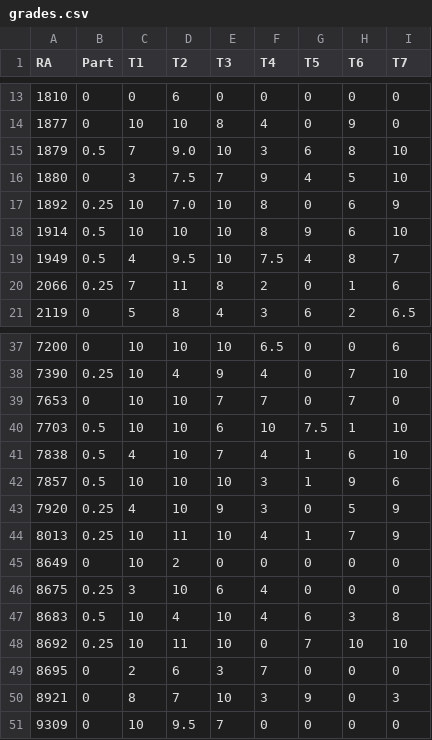
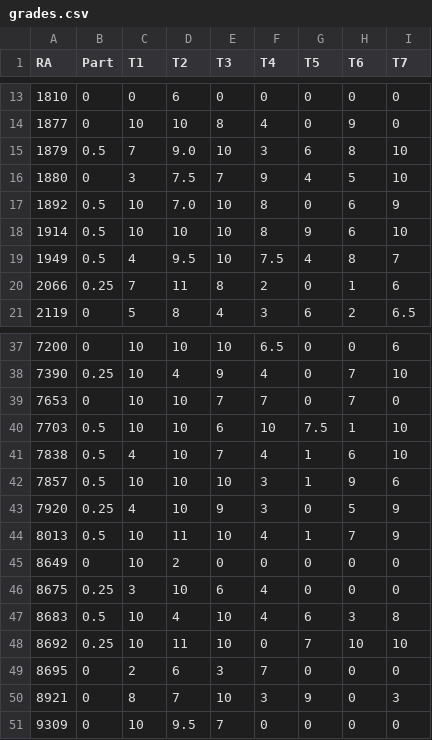
Before and after one commit to rizbicki/site, a CSV file: content/classes/2019_2_prob_1/grades.csv, drawn as a sheet; only a part is shown, gaps mark what is left out.

Commit message:
2019_2: prob_1 and adv_inf new grades.

```diff
--- a/content/classes/2019_2_prob_1/grades.csv
+++ b/content/classes/2019_2_prob_1/grades.csv
@@ -16,3 +16,3 @@ RA,Part,T1,T2,T3,T4,T5,T6,T7
 1880,0,3,7.5,7,9,4,5,10
-1892,0.25,10,7.0,10,8,0,6,9
+1892,0.5,10,7.0,10,8,0,6,9
 1914,0.5,10,10,10,8,9,6,10
@@ -43,3 +43,3 @@ RA,Part,T1,T2,T3,T4,T5,T6,T7
 7920,0.25,4,10,9,3,0,5,9
-8013,0.25,10,11,10,4,1,7,9
+8013,0.5,10,11,10,4,1,7,9
 8649,0,10,2,0,0,0,0,0
```
Also changed, not shown: 4 other files.
